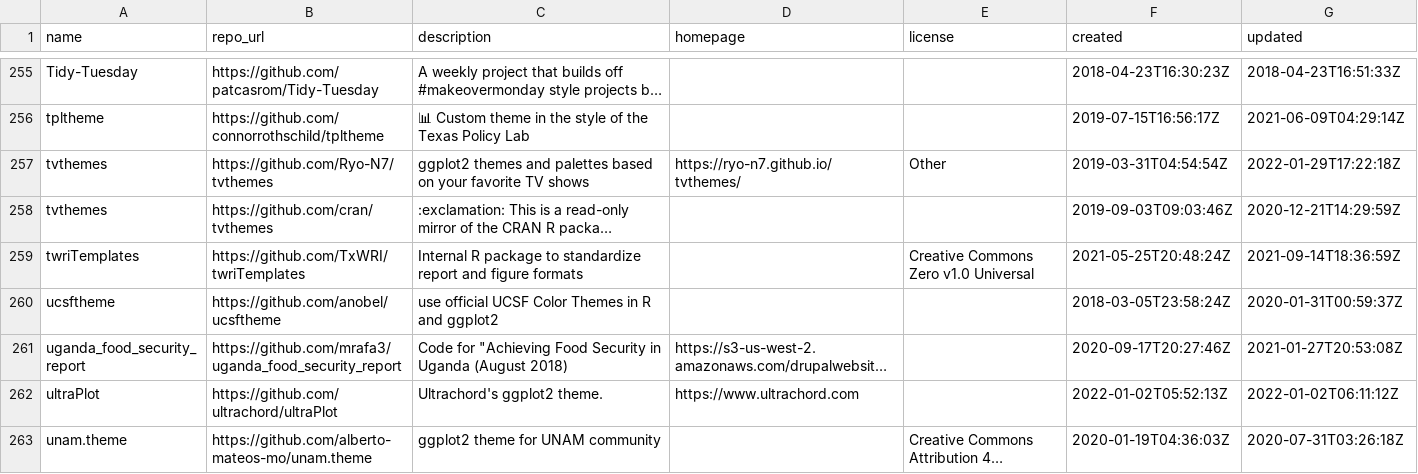
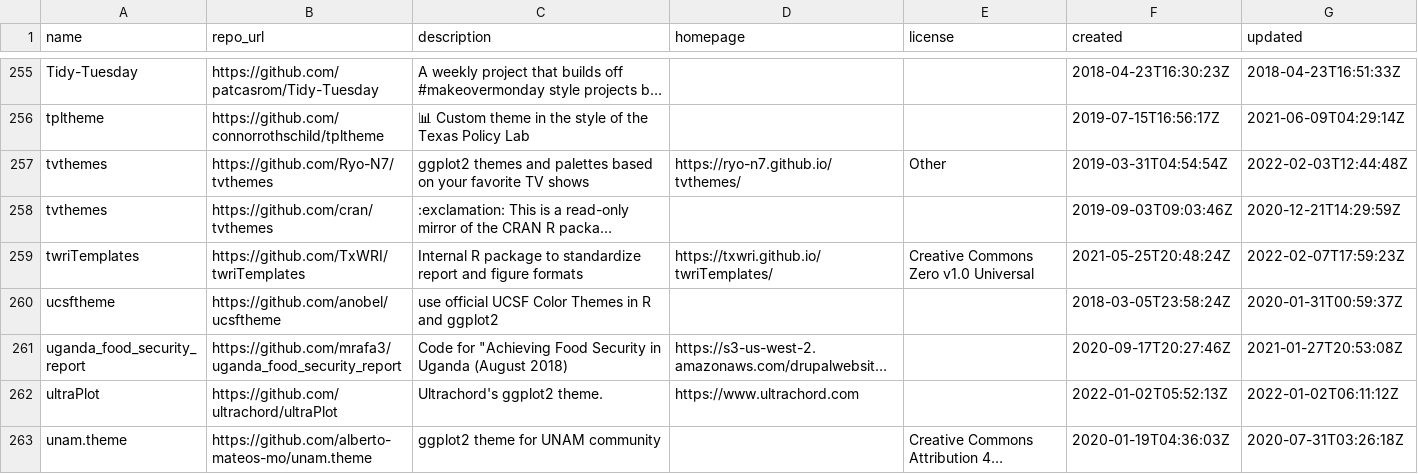
Before and after one commit to jmcastagnetto/ggplot2_themes_in_github, a CSV file: ggplot2_themes_in_github.csv, drawn as a sheet; only a part is shown, gaps mark what is left out; long unchanged cells end in …; the diff covers the shown part only; the diff names each change by its address in the sheet, - before the commit and + after, or states it on an @@ line.

```diff
--- a/ggplot2_themes_in_github.csv
+++ b/ggplot2_themes_in_github.csv
-G257 (updated): 2022-01-29T17:22:18Z
+G257 (updated): 2022-02-03T12:44:48Z
-D259 (homepage): (empty)
+D259 (homepage): https://txwri.github.io/twriTemplates/
-G259 (updated): 2021-09-14T18:36:59Z
+G259 (updated): 2022-02-07T17:59:23Z
```
Also changed, not shown: 2 added rows, 2 removed rows and 17 edited cells elsewhere in this file, 1 other file.
